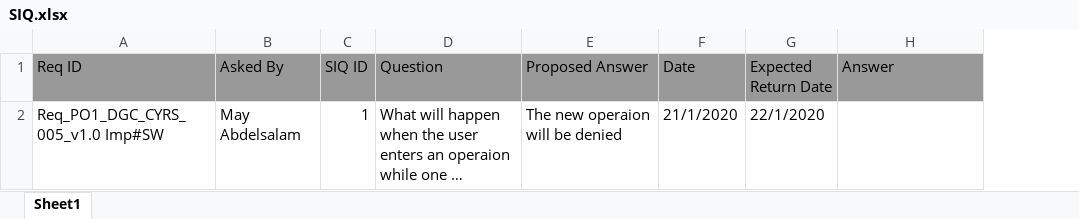
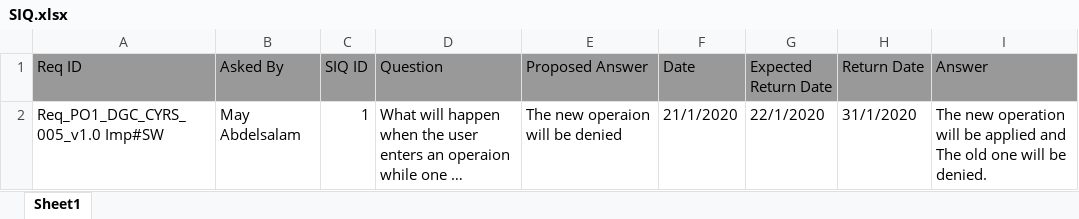
Before and after one commit to moamen-ahmed-93/SWE_Calculator, an Excel workbook: Input documents/SIQ.xlsx, sheet Sheet1, drawn as a sheet; long unchanged cells end in …; values as stored, in another font and other column widths than the file's, no borders; charts and pictures not drawn; addresses are those after the commit; ↵ is a line break in a cell; the diff names each change by its address in the sheet, - before the commit and + after, or states it on an @@ line.

Commit message:
Answer questions asked in SIQ sheet Signed-off-by: Abdelrahman-Omar-Ali <a.abdelwahed20@gmail.com>

```diff
--- a/Input documents/SIQ.xlsx (sheet Sheet1)
+++ b/Input documents/SIQ.xlsx (sheet Sheet1)
+column H (Return Date), row 2: 31/1/2020
-I2 (Answer): (empty)
+I2 (Answer): The new operation will be applied and ↵ The old one will be denied.
```
Also changed, not shown: charts or pictures.
